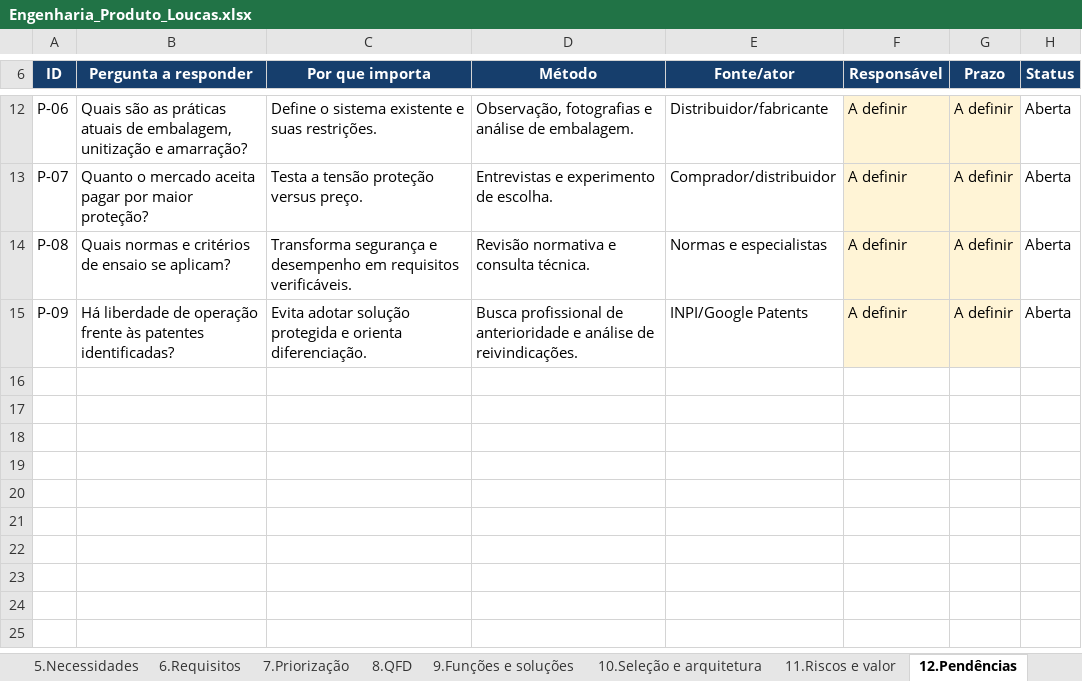
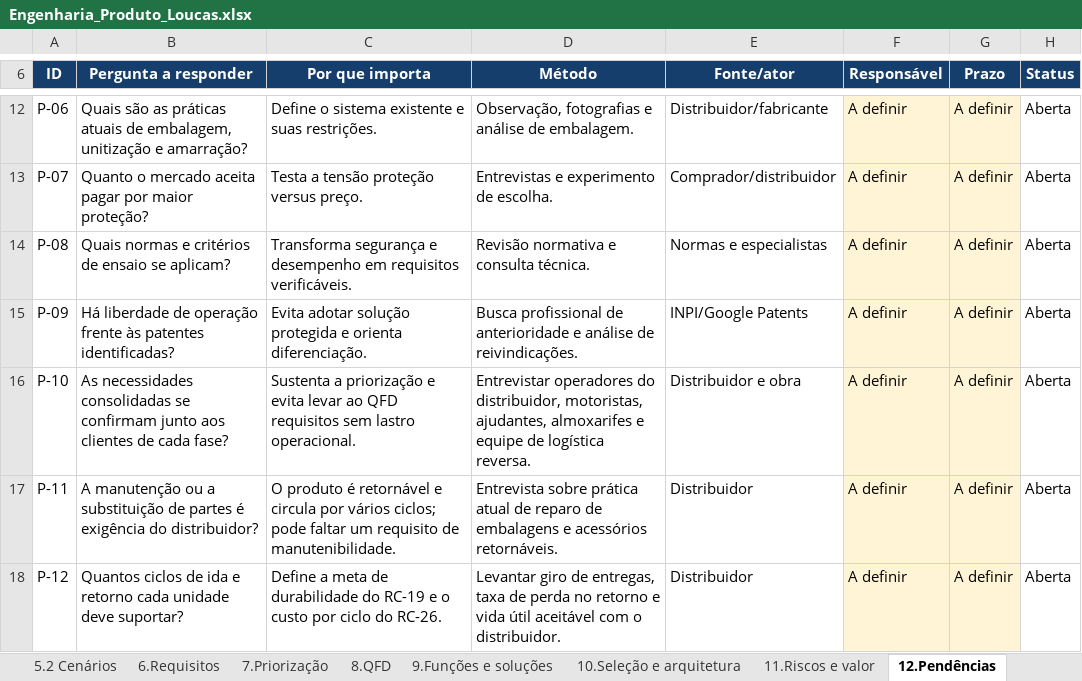
Before and after one commit to fastphoenixx/produto-psp6-unb, an Excel workbook: Eng Produto/Entregas/planilha/Engenharia_Produto_Loucas.xlsx, sheet 12.Pendências, drawn as a sheet; only a part is shown, gaps mark what is left out; values as stored, in another font and other column widths than the file's, no borders; conditional formats not drawn; the diff names each change by its address in the sheet, - before the commit and + after, or states it on an @@ line.

```diff
--- a/Eng Produto/Entregas/planilha/Engenharia_Produto_Loucas.xlsx (sheet 12.Pendências)
+++ b/Eng Produto/Entregas/planilha/Engenharia_Produto_Loucas.xlsx (sheet 12.Pendências)
+sheet tab: 5.2 Cenários
+row 16: P-10 | As necessidades consolidadas se confirmam junto aos clientes de cada fase? | Sustenta a priorização e evita levar ao QFD requisitos sem lastro operacional. | Entrevistar operadores do distribuidor, motoristas, ajudantes, almoxarifes e equipe de logística reversa. | Distribuidor e obra | A definir | A definir | Aberta
+row 17: P-11 | A manutenção ou a substituição de partes é exigência do distribuidor? | O produto é retornável e circula por vários ciclos; pode faltar um requisito de manutenibilidade. | Entrevista sobre prática atual de reparo de embalagens e acessórios retornáveis. | Distribuidor | A definir | A definir | Aberta
+row 18: P-12 | Quantos ciclos de ida e retorno cada unidade deve suportar? | Define a meta de durabilidade do RC-19 e o custo por ciclo do RC-26. | Levantar giro de entregas, taxa de perda no retorno e vida útil aceitável com o distribuidor. | Distribuidor | A definir | A definir | Aberta
```
Also changed, not shown: sheet 5.Necessidades, sheet 6.Requisitos, sheet 4.Ciclo de vida, sheet 7.Priorização, sheet 0.Roteiro, sheet 13.Fontes, other sheet tabs, 13 other files.
